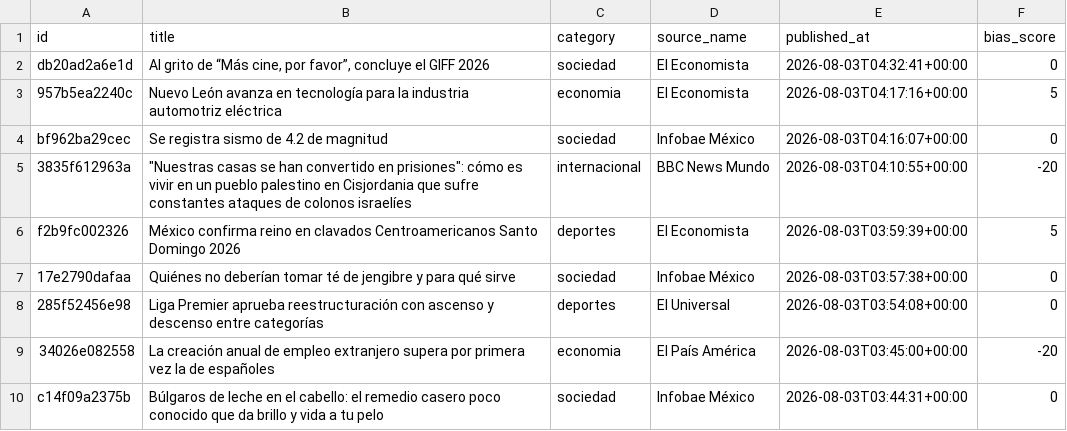
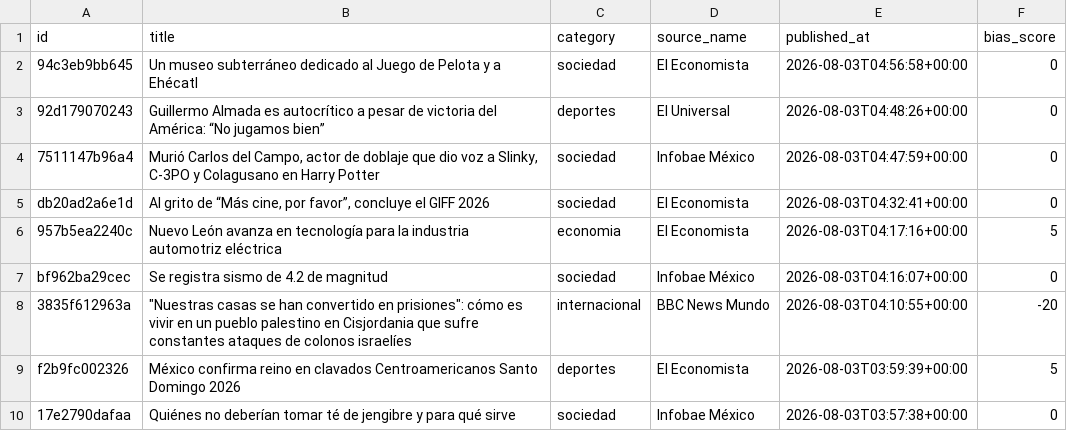
Before and after one commit to Marianomrz/ContextoWeb, a CSV file: historico.csv, drawn as a sheet; only a part is shown; the shorter side is filled out with more unchanged rows; the diff names each change by its address in the sheet, - before the commit and + after, or states it on an @@ line.

```diff
--- a/historico.csv
+++ b/historico.csv
+row 2: 94c3eb9bb645 | Un museo subterráneo dedicado al Juego de Pelota y a Ehécatl | sociedad | El Economista | 2026-08-03T04:56:58+00:00 | 0
+row 3: 92d179070243 | Guillermo Almada es autocrítico a pesar de victoria del América: “No jugamos bien” | deportes | El Universal | 2026-08-03T04:48:26+00:00 | 0
+row 4: 7511147b96a4 | Murió Carlos del Campo, actor de doblaje que dio voz a Slinky, C-3PO y Colagusano en Harry Potter | sociedad | Infobae México | 2026-08-03T04:47:59+00:00 | 0
```
Also changed, not shown: 14 other files.
